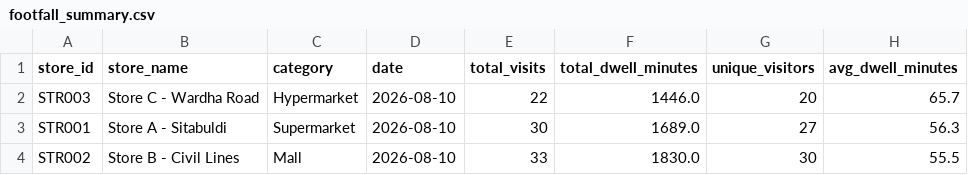
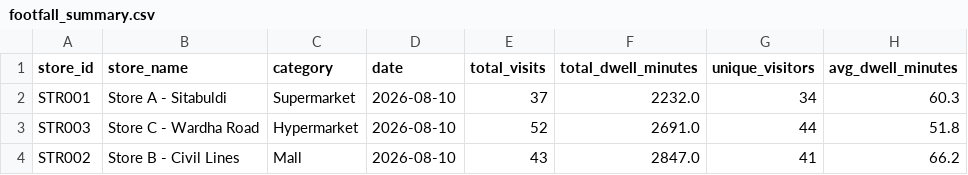
Before and after one commit to sumit5ingh/Geopulse-Hyper-Local-Retail-Mobility-Analytics, a CSV file: footfall_summary.csv, drawn as a sheet.

```diff
--- a/footfall_summary.csv
+++ b/footfall_summary.csv
@@ -1,4 +1,4 @@
 store_id,store_name,category,date,total_visits,total_dwell_minutes,unique_visitors,avg_dwell_minutes
-STR003,Store C - Wardha Road,Hypermarket,2026-08-10,22,1446.0,20,65.7
-STR001,Store A - Sitabuldi,Supermarket,2026-08-10,30,1689.0,27,56.3
-STR002,Store B - Civil Lines,Mall,2026-08-10,33,1830.0,30,55.5
+STR001,Store A - Sitabuldi,Supermarket,2026-08-10,37,2232.0,34,60.3
+STR003,Store C - Wardha Road,Hypermarket,2026-08-10,52,2691.0,44,51.8
+STR002,Store B - Civil Lines,Mall,2026-08-10,43,2847.0,41,66.2
```
Also changed, not shown: catchment_data.csv, store_catchment_summary.csv, 5 other files.
